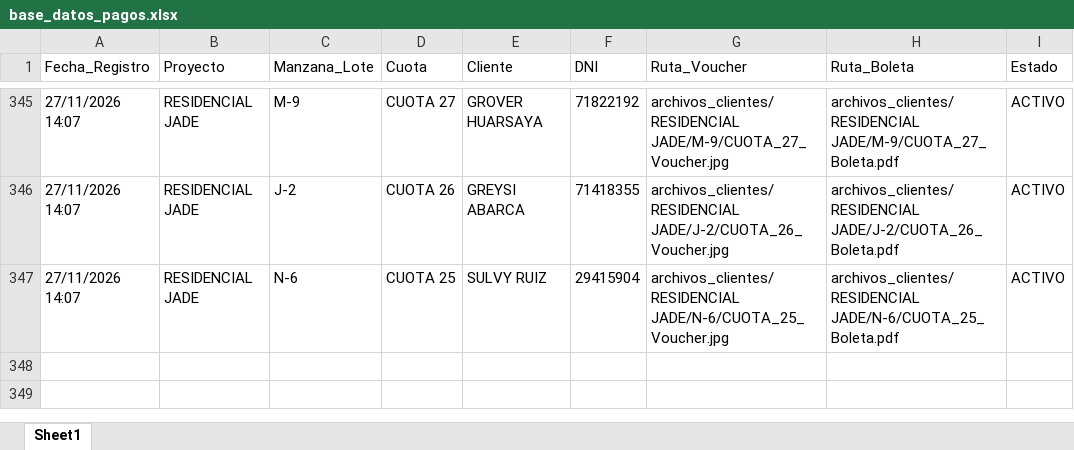
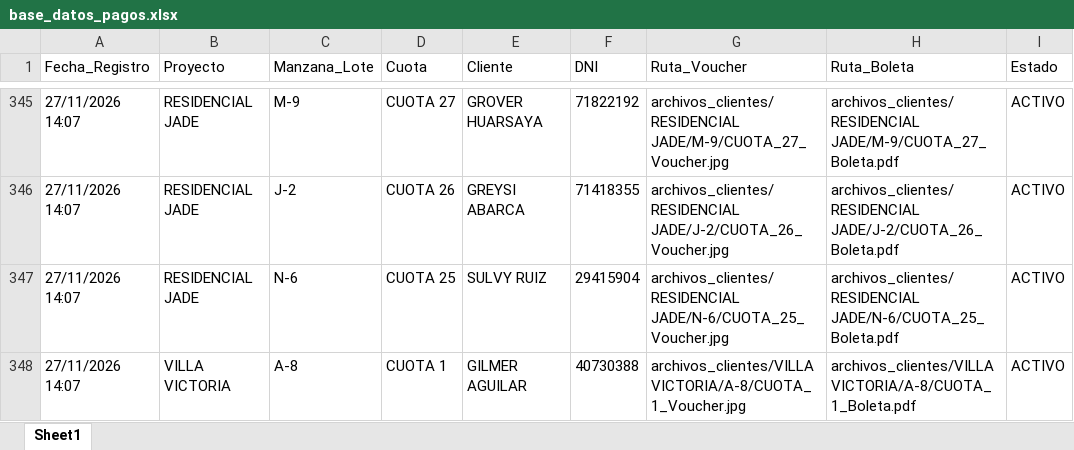
Before and after one commit to bryanflowers10-prog/portal-cobranzas-gr, an Excel workbook: base_datos_pagos.xlsx, sheet Sheet1, drawn as a sheet; only a part is shown, gaps mark what is left out; values as stored, in another font and other column widths than the file's, no borders; the diff names each change by its address in the sheet, - before the commit and + after, or states it on an @@ line.

```diff
--- a/base_datos_pagos.xlsx (sheet Sheet1)
+++ b/base_datos_pagos.xlsx (sheet Sheet1)
+row 348: 27/11/2026 14:07 | VILLA VICTORIA | A-8 | CUOTA 1 | GILMER AGUILAR | 40730388 | archivos_clientes/VILLA VICTORIA/A-8/CUOTA_1_Voucher.jpg | archivos_clientes/VILLA VICTORIA/A-8/CUOTA_1_Boleta.pdf | ACTIVO
```
Also changed, not shown: 2 other files.
